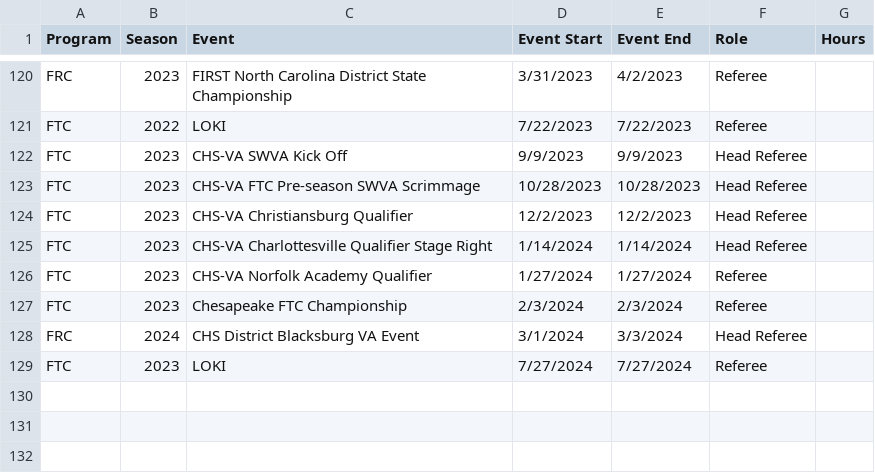
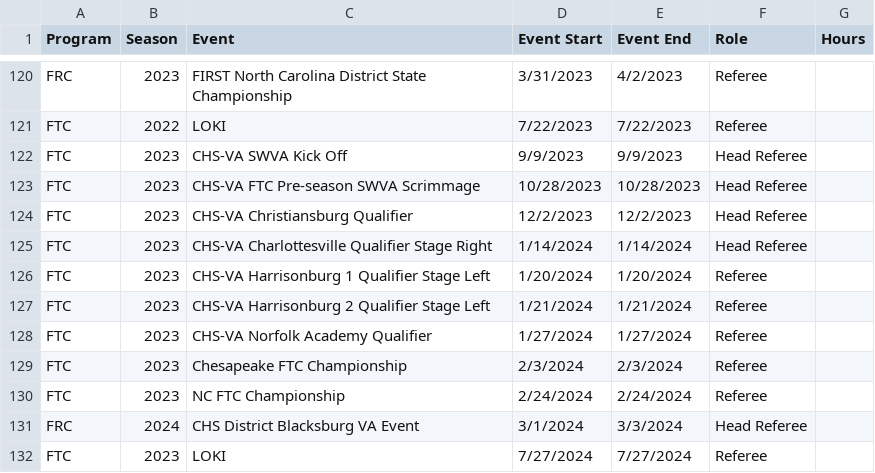
Before and after one commit to adwiii/adwiii.github.io, a CSV file: markdown_generator/first_volunteer_history.csv, drawn as a sheet; only a part is shown, gaps mark what is left out.

Commit message:
Add more FIRST events, notes about which season things live in.

```diff
--- a/markdown_generator/first_volunteer_history.csv
+++ b/markdown_generator/first_volunteer_history.csv
@@ -125,4 +125,7 @@ FTC,2023,CHS-VA Christiansburg Qualifier,12/2/2023, 12/2/2023,Head Referee,
 FTC,2023,CHS-VA Charlottesville Qualifier Stage Right,1/14/2024, 1/14/2024,Head Referee,
+FTC,2023,CHS-VA Harrisonburg 1 Qualifier Stage Left,1/20/2024, 1/20/2024,Referee,
+FTC,2023,CHS-VA Harrisonburg 2 Qualifier Stage Left,1/21/2024, 1/21/2024,Referee,
 FTC,2023,CHS-VA Norfolk Academy Qualifier,1/27/2024, 1/27/2024,Referee,
 FTC,2023,Chesapeake FTC Championship,2/3/2024, 2/3/2024,Referee,
+FTC,2023,NC FTC Championship,2/24/2024, 2/24/2024,Referee,
 FRC,2024,CHS District Blacksburg VA Event,3/1/2024, 3/3/2024,Head Referee,
```
Also changed, not shown: 2 other files.
